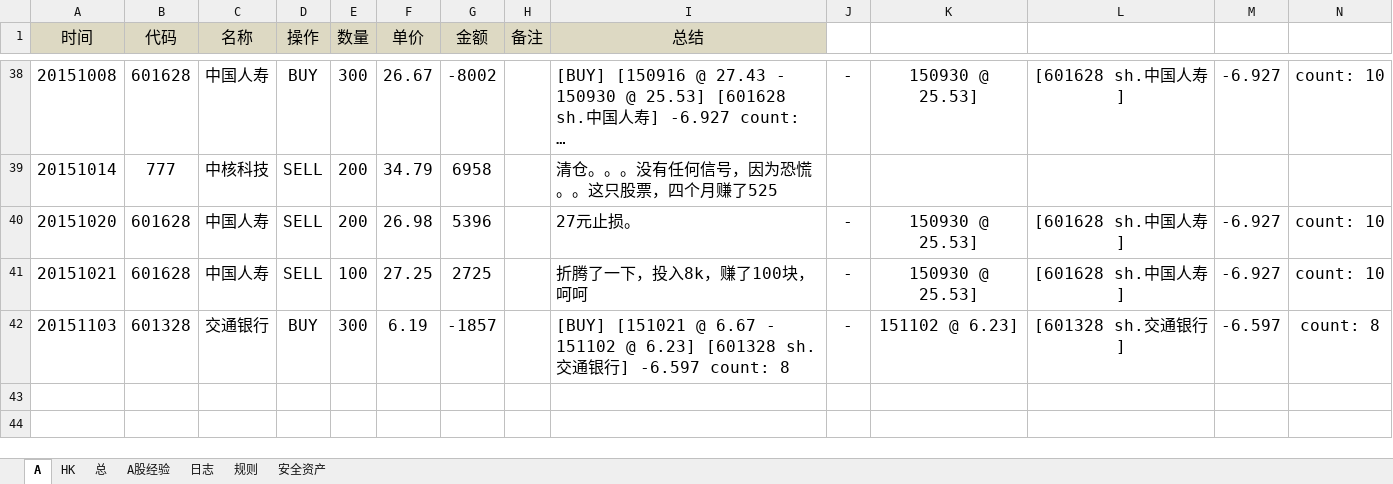
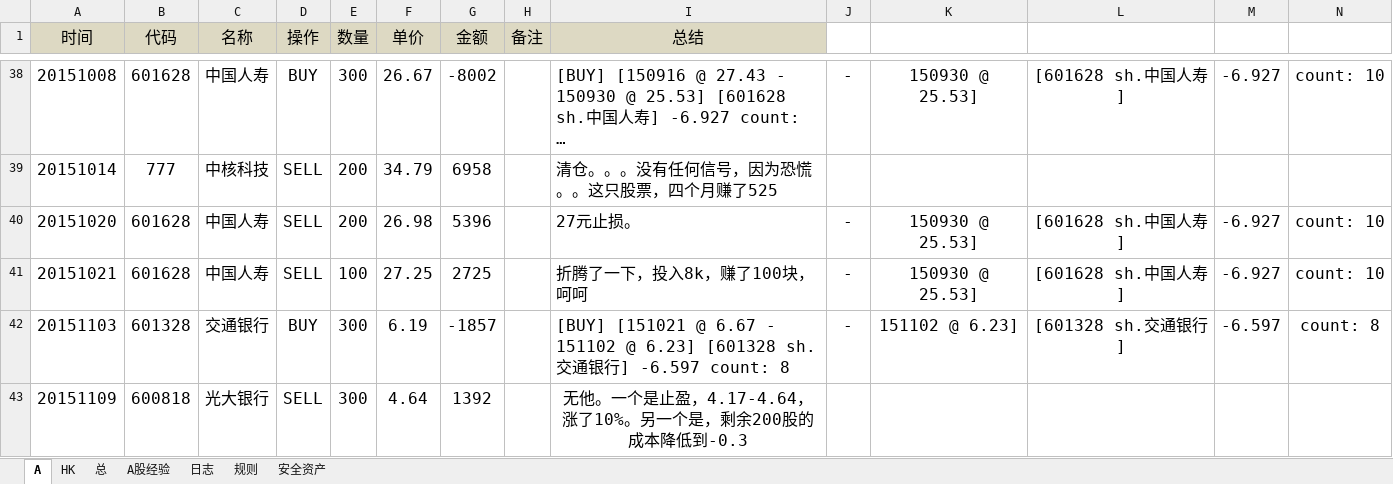
Before and after one commit to randliu/tractionrec, an Excel workbook: 记录.xlsx, sheet A, drawn as a sheet; only a part is shown, gaps mark what is left out; long unchanged cells end in …; values as stored, in another font and other column widths than the file's, no borders; the diff names each change by its address in the sheet, - before the commit and + after, or states it on an @@ line.

Commit message:
601818

```diff
--- a/记录.xlsx (sheet A)
+++ b/记录.xlsx (sheet A)
+row 43: 20151109 | 600818 | 光大银行 | SELL | 300 | 4.64 | 1392 |  | 无他。一个是止盈，4.17-4.64，涨了10%。另一个是，剩余200股的成本降低到-0.3
```
